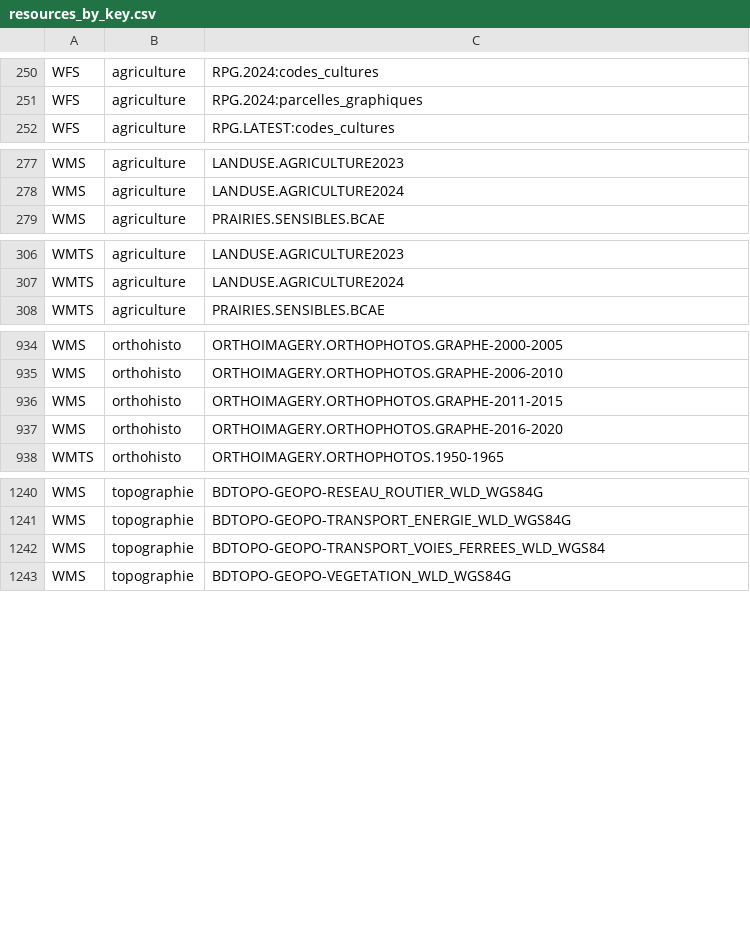
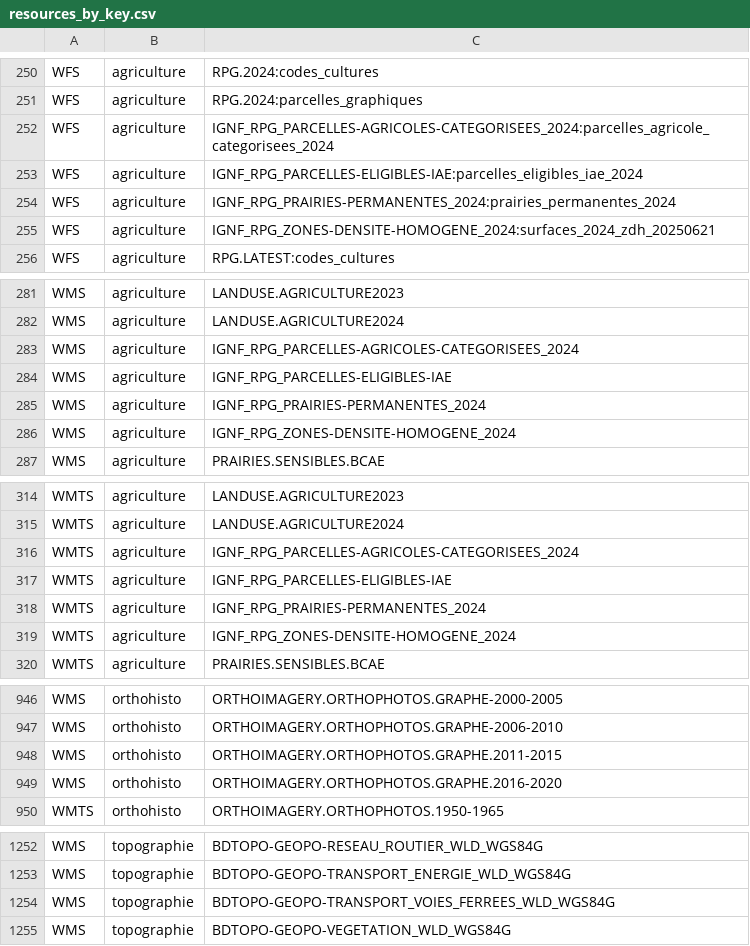
Before and after one commit to IGNF/geoportal-configuration, a CSV file: resources_by_key.csv, drawn as a sheet; only a part is shown, gaps mark what is left out; the diff covers the shown part only.

```diff
--- a/resources_by_key.csv
+++ b/resources_by_key.csv
@@ -251,2 +251,6 @@ WFS,agriculture,RPG.2024:codes_cultures
 WFS,agriculture,RPG.2024:parcelles_graphiques
+WFS,agriculture,IGNF_RPG_PARCELLES-AGRICOLES-CATEGORISEES_2024:parcelles_agricole_categorisees_2024
+WFS,agriculture,IGNF_RPG_PARCELLES-ELIGIBLES-IAE:parcelles_eligibles_iae_2024
+WFS,agriculture,IGNF_RPG_PRAIRIES-PERMANENTES_2024:prairies_permanentes_2024
+WFS,agriculture,IGNF_RPG_ZONES-DENSITE-HOMOGENE_2024:surfaces_2024_zdh_20250621
 WFS,agriculture,RPG.LATEST:codes_cultures
@@ -278,2 +282,6 @@ WMS,agriculture,LANDUSE.AGRICULTURE2023
 WMS,agriculture,LANDUSE.AGRICULTURE2024
+WMS,agriculture,IGNF_RPG_PARCELLES-AGRICOLES-CATEGORISEES_2024
+WMS,agriculture,IGNF_RPG_PARCELLES-ELIGIBLES-IAE
+WMS,agriculture,IGNF_RPG_PRAIRIES-PERMANENTES_2024
+WMS,agriculture,IGNF_RPG_ZONES-DENSITE-HOMOGENE_2024
 WMS,agriculture,PRAIRIES.SENSIBLES.BCAE
@@ -307,2 +315,6 @@ WMTS,agriculture,LANDUSE.AGRICULTURE2023
 WMTS,agriculture,LANDUSE.AGRICULTURE2024
+WMTS,agriculture,IGNF_RPG_PARCELLES-AGRICOLES-CATEGORISEES_2024
+WMTS,agriculture,IGNF_RPG_PARCELLES-ELIGIBLES-IAE
+WMTS,agriculture,IGNF_RPG_PRAIRIES-PERMANENTES_2024
+WMTS,agriculture,IGNF_RPG_ZONES-DENSITE-HOMOGENE_2024
 WMTS,agriculture,PRAIRIES.SENSIBLES.BCAE
@@ -935,4 +947,4 @@ WMS,orthohisto,ORTHOIMAGERY.ORTHOPHOTOS.GRAPHE-2000-2005
 WMS,orthohisto,ORTHOIMAGERY.ORTHOPHOTOS.GRAPHE-2006-2010
-WMS,orthohisto,ORTHOIMAGERY.ORTHOPHOTOS.GRAPHE-2011-2015
-WMS,orthohisto,ORTHOIMAGERY.ORTHOPHOTOS.GRAPHE-2016-2020
+WMS,orthohisto,ORTHOIMAGERY.ORTHOPHOTOS.GRAPHE.2011-2015
+WMS,orthohisto,ORTHOIMAGERY.ORTHOPHOTOS.GRAPHE.2016-2020
 WMTS,orthohisto,ORTHOIMAGERY.ORTHOPHOTOS.1950-1965
@@ -1241,3 +1253,3 @@ WMS,topographie,BDTOPO-GEOPO-RESEAU_ROUTIER_WLD_WGS84G
 WMS,topographie,BDTOPO-GEOPO-TRANSPORT_ENERGIE_WLD_WGS84G
-WMS,topographie,BDTOPO-GEOPO-TRANSPORT_VOIES_FERREES_WLD_WGS84
+WMS,topographie,BDTOPO-GEOPO-TRANSPORT_VOIES_FERREES_WLD_WGS84G
 WMS,topographie,BDTOPO-GEOPO-VEGETATION_WLD_WGS84G
```
Also changed, not shown: 1 edited cell elsewhere in this file.
